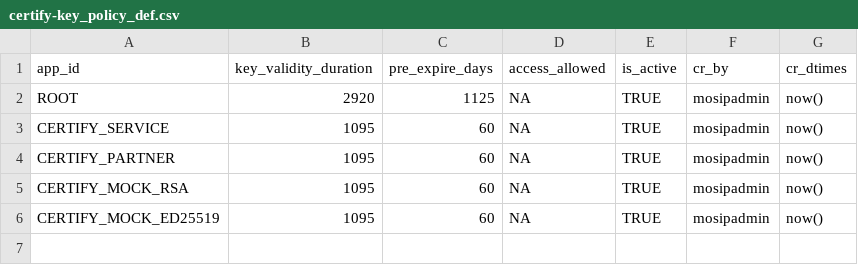
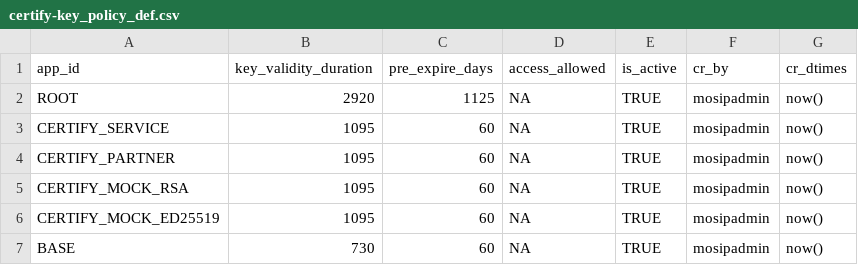
Before and after one commit to mosip/inji-certify, a CSV file: db_scripts/mosip_certify/dml/certify-key_policy_def.csv, drawn as a sheet.

```diff
--- a/db_scripts/mosip_certify/dml/certify-key_policy_def.csv
+++ b/db_scripts/mosip_certify/dml/certify-key_policy_def.csv
@@ -6 +6,2 @@ CERTIFY_MOCK_RSA,1095,60,NA,TRUE,mosipadmin,now()
 CERTIFY_MOCK_ED25519,1095,60,NA,TRUE,mosipadmin,now()
+BASE,730,60,NA,TRUE,mosipadmin,now()
```
Also changed, not shown: 11 other files.
